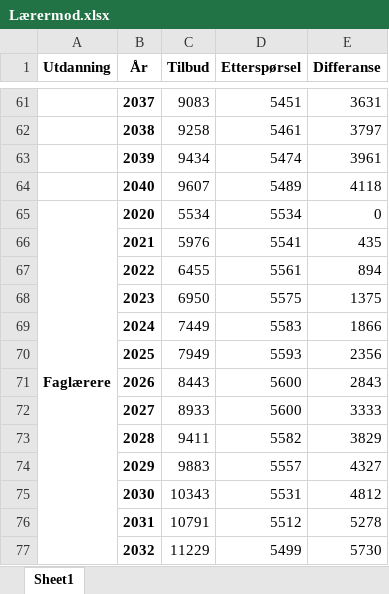
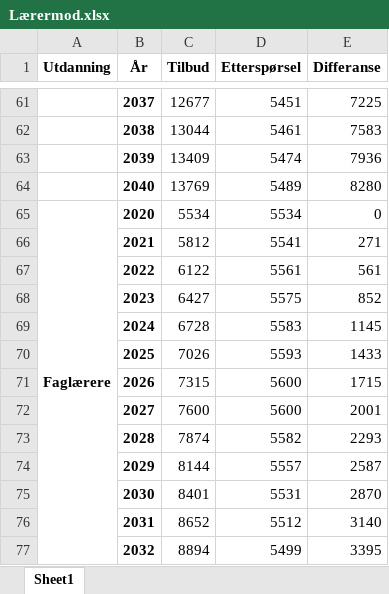
Before and after one commit to pknssb/Laerermod, an Excel workbook: resultater/Lærermod.xlsx, sheet Sheet1, drawn as a sheet; only a part is shown, gaps mark what is left out; values as stored, in another font and other column widths than the file's, no borders; the diff covers the shown part only; the diff names each change by its address in the sheet, - before the commit and + after, or states it on an @@ line.

```diff
--- a/resultater/Lærermod.xlsx (sheet Sheet1)
+++ b/resultater/Lærermod.xlsx (sheet Sheet1)
-C61 (Tilbud): 9083
+C61 (Tilbud): 12677
-E61 (Differanse): 3631
+E61 (Differanse): 7225
-C62 (Tilbud): 9258
+C62 (Tilbud): 13044
-E62 (Differanse): 3797
+E62 (Differanse): 7583
-C63 (Tilbud): 9434
+C63 (Tilbud): 13409
-E63 (Differanse): 3961
+E63 (Differanse): 7936
-C64 (Tilbud): 9607
+C64 (Tilbud): 13769
-E64 (Differanse): 4118
+E64 (Differanse): 8280
-C66 (Tilbud): 5976
+C66 (Tilbud): 5812
-E66 (Differanse): 435
+E66 (Differanse): 271
-C67 (Tilbud): 6455
+C67 (Tilbud): 6122
-E67 (Differanse): 894
+E67 (Differanse): 561
-C68 (Tilbud): 6950
+C68 (Tilbud): 6427
-E68 (Differanse): 1375
+E68 (Differanse): 852
-C69 (Tilbud): 7449
+C69 (Tilbud): 6728
-E69 (Differanse): 1866
+E69 (Differanse): 1145
-C70 (Tilbud): 7949
+C70 (Tilbud): 7026
-E70 (Differanse): 2356
+E70 (Differanse): 1433
-C71 (Tilbud): 8443
+C71 (Tilbud): 7315
-E71 (Differanse): 2843
+E71 (Differanse): 1715
-C72 (Tilbud): 8933
+C72 (Tilbud): 7600
-E72 (Differanse): 3333
+E72 (Differanse): 2001
-C73 (Tilbud): 9411
+C73 (Tilbud): 7874
-E73 (Differanse): 3829
+E73 (Differanse): 2293
-C74 (Tilbud): 9883
+C74 (Tilbud): 8144
-E74 (Differanse): 4327
+E74 (Differanse): 2587
-C75 (Tilbud): 10343
+C75 (Tilbud): 8401
-E75 (Differanse): 4812
+E75 (Differanse): 2870
-C76 (Tilbud): 10791
+C76 (Tilbud): 8652
-E76 (Differanse): 5278
+E76 (Differanse): 3140
-C77 (Tilbud): 11229
+C77 (Tilbud): 8894
-E77 (Differanse): 5730
+E77 (Differanse): 3395
```
Also changed, not shown: 88 edited cells elsewhere in this sheet, 4 other files.
